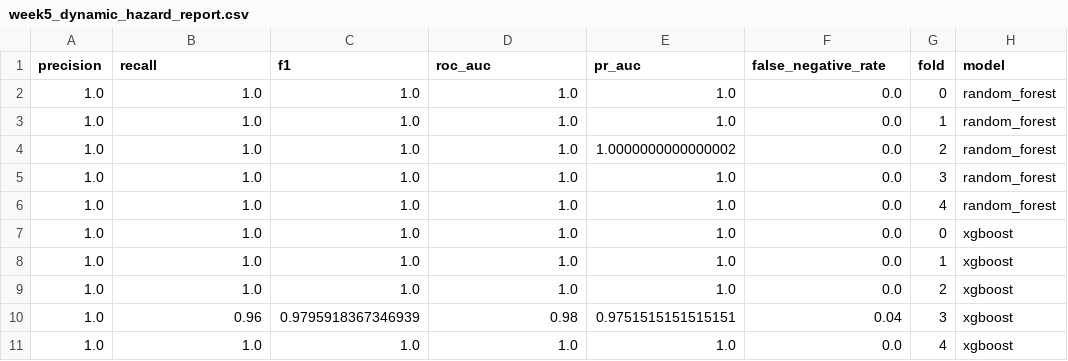
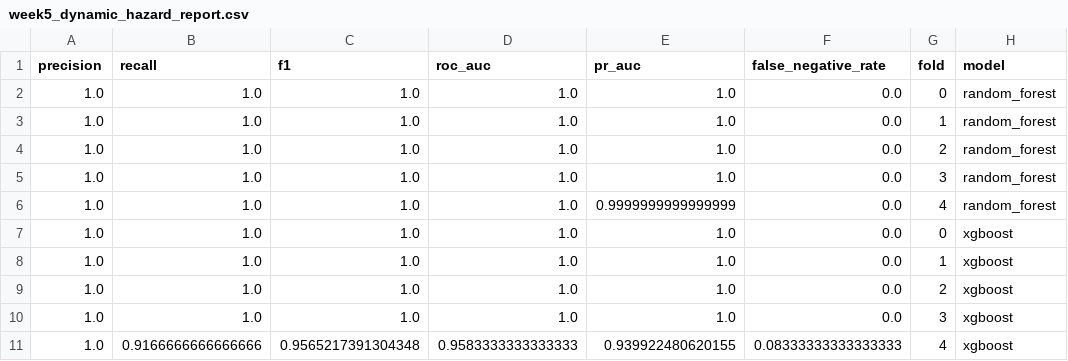
Before and after one commit to harsh23533-del/sih, a CSV file: models/week5_dynamic_hazard_report.csv, drawn as a sheet.

```diff
--- a/models/week5_dynamic_hazard_report.csv
+++ b/models/week5_dynamic_hazard_report.csv
@@ -3,5 +3,5 @@ precision,recall,f1,roc_auc,pr_auc,false_negative_rate,fold,model
 1.0,1.0,1.0,1.0,1.0,0.0,1,random_forest
-1.0,1.0,1.0,1.0,1.0000000000000002,0.0,2,random_forest
+1.0,1.0,1.0,1.0,1.0,0.0,2,random_forest
 1.0,1.0,1.0,1.0,1.0,0.0,3,random_forest
-1.0,1.0,1.0,1.0,1.0,0.0,4,random_forest
+1.0,1.0,1.0,1.0,0.9999999999999999,0.0,4,random_forest
 1.0,1.0,1.0,1.0,1.0,0.0,0,xgboost
@@ -9,3 +9,3 @@ precision,recall,f1,roc_auc,pr_auc,false_negative_rate,fold,model
 1.0,1.0,1.0,1.0,1.0,0.0,2,xgboost
-1.0,0.96,0.9795918367346939,0.98,0.9751515151515151,0.04,3,xgboost
-1.0,1.0,1.0,1.0,1.0,0.0,4,xgboost
+1.0,1.0,1.0,1.0,1.0,0.0,3,xgboost
+1.0,0.9166666666666666,0.9565217391304348,0.9583333333333333,0.939922480620155,0.08333333333333333,4,xgboost
```
Also changed, not shown: data/historical_landslides/coolr_ner_labeled.csv, data/processed/negative_samples.csv, 40 other files.
